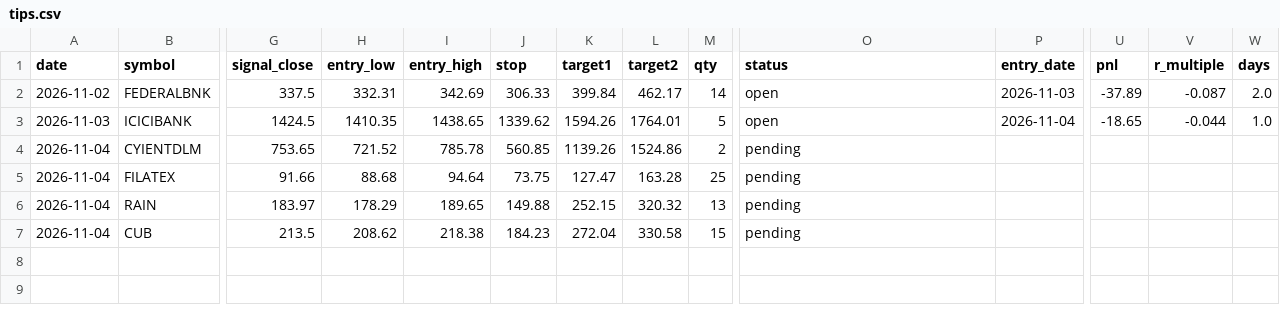
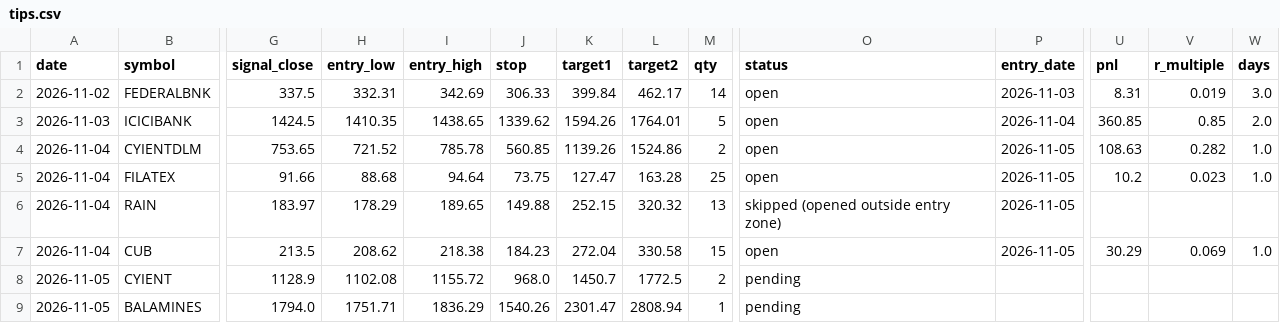
Before and after one commit to Vansh22215-cloud/shri-labh-jewellers, a CSV file: swing-system/journal/tips.csv, drawn as a sheet; only a part is shown, gaps mark what is left out; rows hold the shown columns only; the diff names each change by its address in the sheet, - before the commit and + after, or states it on an @@ line.

Commit message:
swing-system: company of the day 41984173386

```diff
--- a/swing-system/journal/tips.csv
+++ b/swing-system/journal/tips.csv
-U2 (pnl): -37.89
+U2 (pnl): 8.31
-V2 (r_multiple): -0.087
+V2 (r_multiple): 0.019
-W2 (days): 2.0
+W2 (days): 3.0
-U3 (pnl): -18.65
+U3 (pnl): 360.85
-V3 (r_multiple): -0.044
+V3 (r_multiple): 0.85
-W3 (days): 1.0
+W3 (days): 2.0
-O4:O5 (status): pending
+O4:O5 (status): open
-P4:P7 (entry_date): (empty)
+P4:P7 (entry_date): 2026-11-05
-U4 (pnl): (empty)
+U4 (pnl): 108.63
-V4 (r_multiple): (empty)
+V4 (r_multiple): 0.282
-W4:W5 (days): (empty)
+W4:W5 (days): 1.0
-U5 (pnl): (empty)
+U5 (pnl): 10.2
-V5 (r_multiple): (empty)
+V5 (r_multiple): 0.023
-O6 (status): pending
+O6 (status): skipped (opened outside entry zone)
-O7 (status): pending
+O7 (status): open
-U7 (pnl): (empty)
+U7 (pnl): 30.29
-V7 (r_multiple): (empty)
+V7 (r_multiple): 0.069
-W7 (days): (empty)
+W7 (days): 1.0
+row 8: 2026-11-05 | CYIENT | 1128.9 | 1102.08 | 1155.72 | 968.0 | 1450.7 | 1772.5 | 2 | pending
+row 9: 2026-11-05 | BALAMINES | 1794.0 | 1751.71 | 1836.29 | 1540.26 | 2301.47 | 2808.94 | 1 | pending
```
Also changed, not shown: 3 other files.
